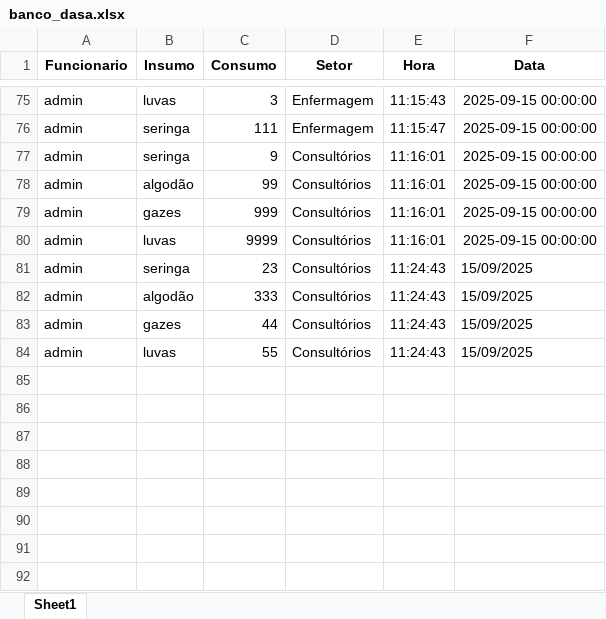
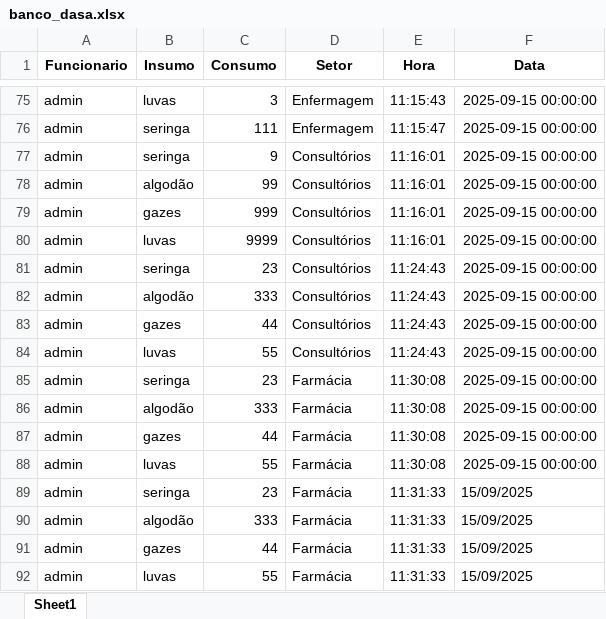
Before and after one commit to BitWise-FIAP/site-dasa, an Excel workbook: banco_dasa.xlsx, sheet Sheet1, drawn as a sheet; only a part is shown, gaps mark what is left out; values as stored, in another font and other column widths than the file's, no borders; the diff names each change by its address in the sheet, - before the commit and + after, or states it on an @@ line.

```diff
--- a/banco_dasa.xlsx (sheet Sheet1)
+++ b/banco_dasa.xlsx (sheet Sheet1)
-F81:F84 (Data): 15/09/2025
+F81:F84 (Data): 2025-09-15 00:00:00
+row 85: admin | seringa | 23 | Farmácia | 11:30:08 | 2025-09-15 00:00:00
+row 86: admin | algodão | 333 | Farmácia | 11:30:08 | 2025-09-15 00:00:00
+row 87: admin | gazes | 44 | Farmácia | 11:30:08 | 2025-09-15 00:00:00
+row 88: admin | luvas | 55 | Farmácia | 11:30:08 | 2025-09-15 00:00:00
+row 89: admin | seringa | 23 | Farmácia | 11:31:33 | 15/09/2025
+row 90: admin | algodão | 333 | Farmácia | 11:31:33 | 15/09/2025
+row 91: admin | gazes | 44 | Farmácia | 11:31:33 | 15/09/2025
+row 92: admin | luvas | 55 | Farmácia | 11:31:33 | 15/09/2025
```
Also changed, not shown: 1 other file.
